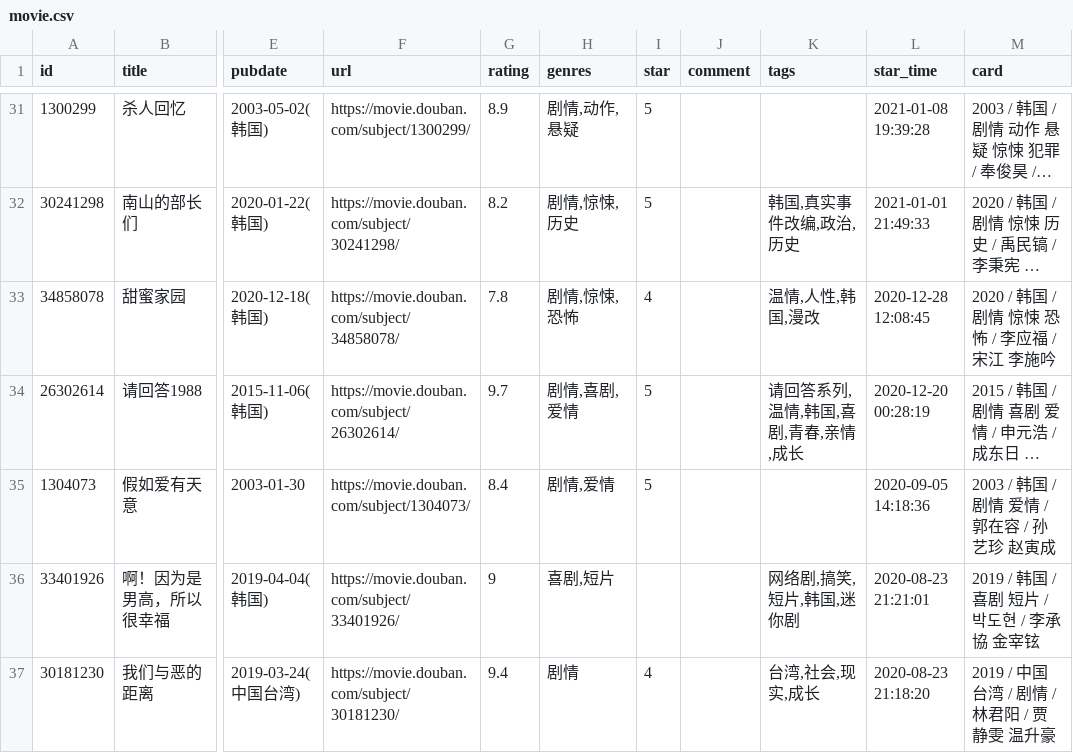
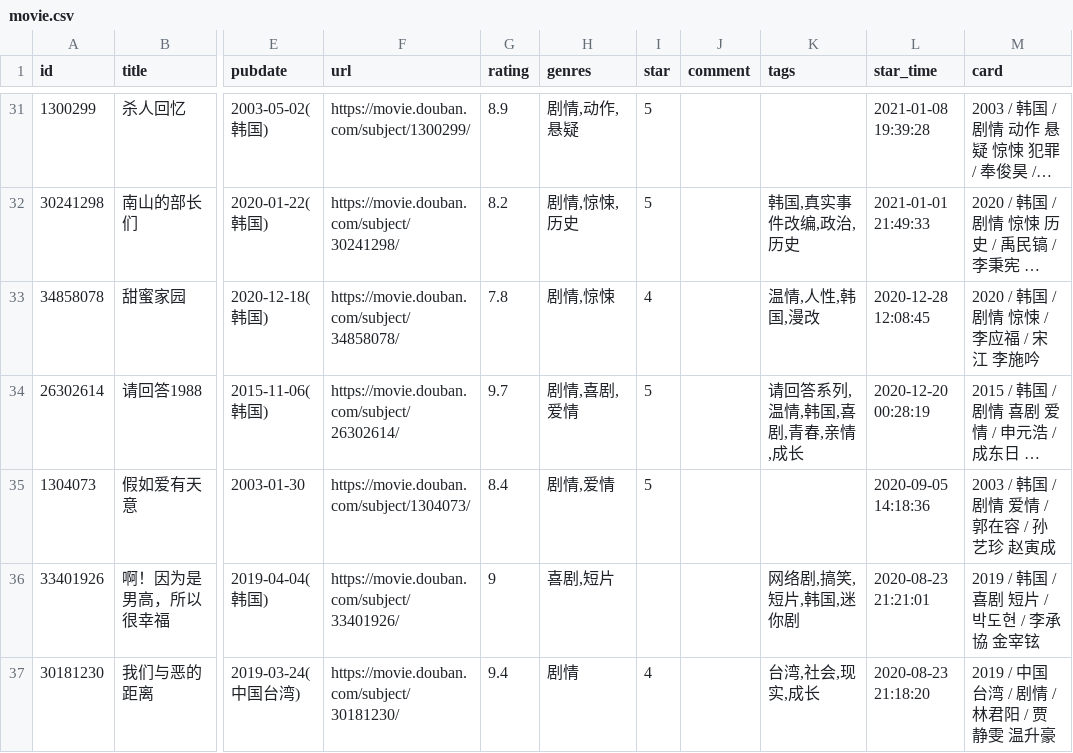
Before and after one commit to spacding/spacding.github.io, a CSV file: data/douban/movie.csv, drawn as a sheet; only a part is shown, gaps mark what is left out; long unchanged cells end in …; the diff names each change by its address in the sheet, - before the commit and + after, or states it on an @@ line.

Commit message:
chore: update douban data

```diff
--- a/data/douban/movie.csv
+++ b/data/douban/movie.csv
-H33 (genres): 剧情,惊悚,恐怖
+H33 (genres): 剧情,惊悚
-M33 (card): 2020 / 韩国 / 剧情 惊悚 恐怖 / 李应福 / 宋江 李施吟
+M33 (card): 2020 / 韩国 / 剧情 惊悚 / 李应福 / 宋江 李施吟
```
Also changed, not shown: data/douban/book.csv.
